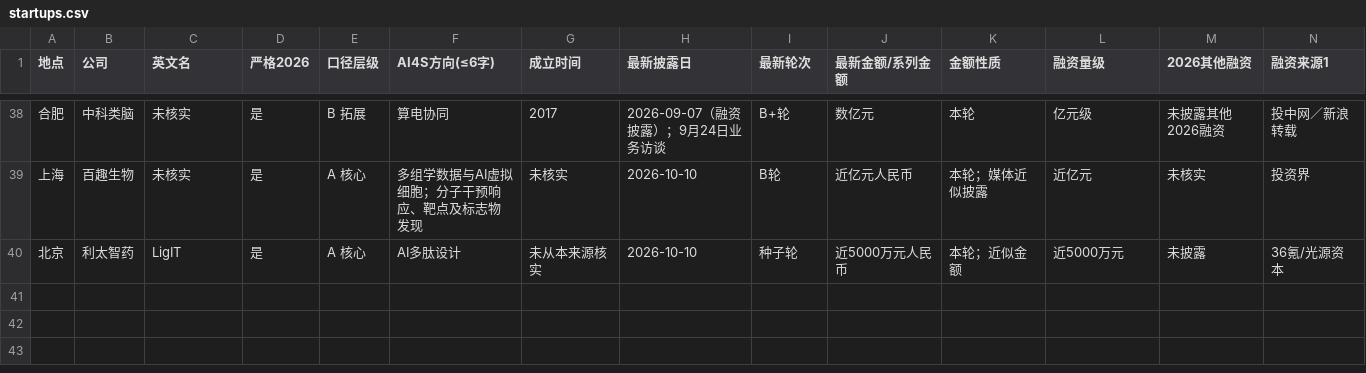
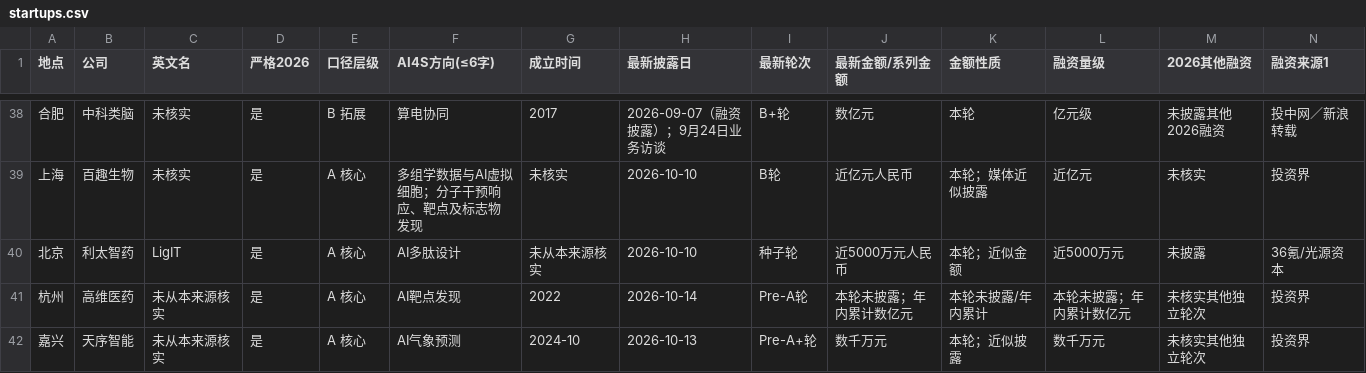
Before and after one commit to ppchanning/ai4science-observatory, a CSV file: data/industry/startups.csv, drawn as a sheet; only a part is shown, gaps mark what is left out; rows hold the shown columns only; the diff names each change by its address in the sheet, - before the commit and + after, or states it on an @@ line.

```diff
--- a/data/industry/startups.csv
+++ b/data/industry/startups.csv
+row 41: 杭州 | 高维医药 | 未从本来源核实 | 是 | A 核心 | AI靶点发现 | 2022 | 2026-10-14 | Pre-A轮 | 本轮未披露；年内累计数亿元 | 本轮未披露/年内累计 | 本轮未披露；年内累计数亿元 | 未核实其他独立轮次 | 投资界
+row 42: 嘉兴 | 天序智能 | 未从本来源核实 | 是 | A 核心 | AI气象预测 | 2024-10 | 2026-10-13 | Pre-A+轮 | 数千万元 | 本轮；近似披露 | 数千万元 | 未核实其他独立轮次 | 投资界
```
Also changed, not shown: data/industry/funding-events.csv, 19 other files.
